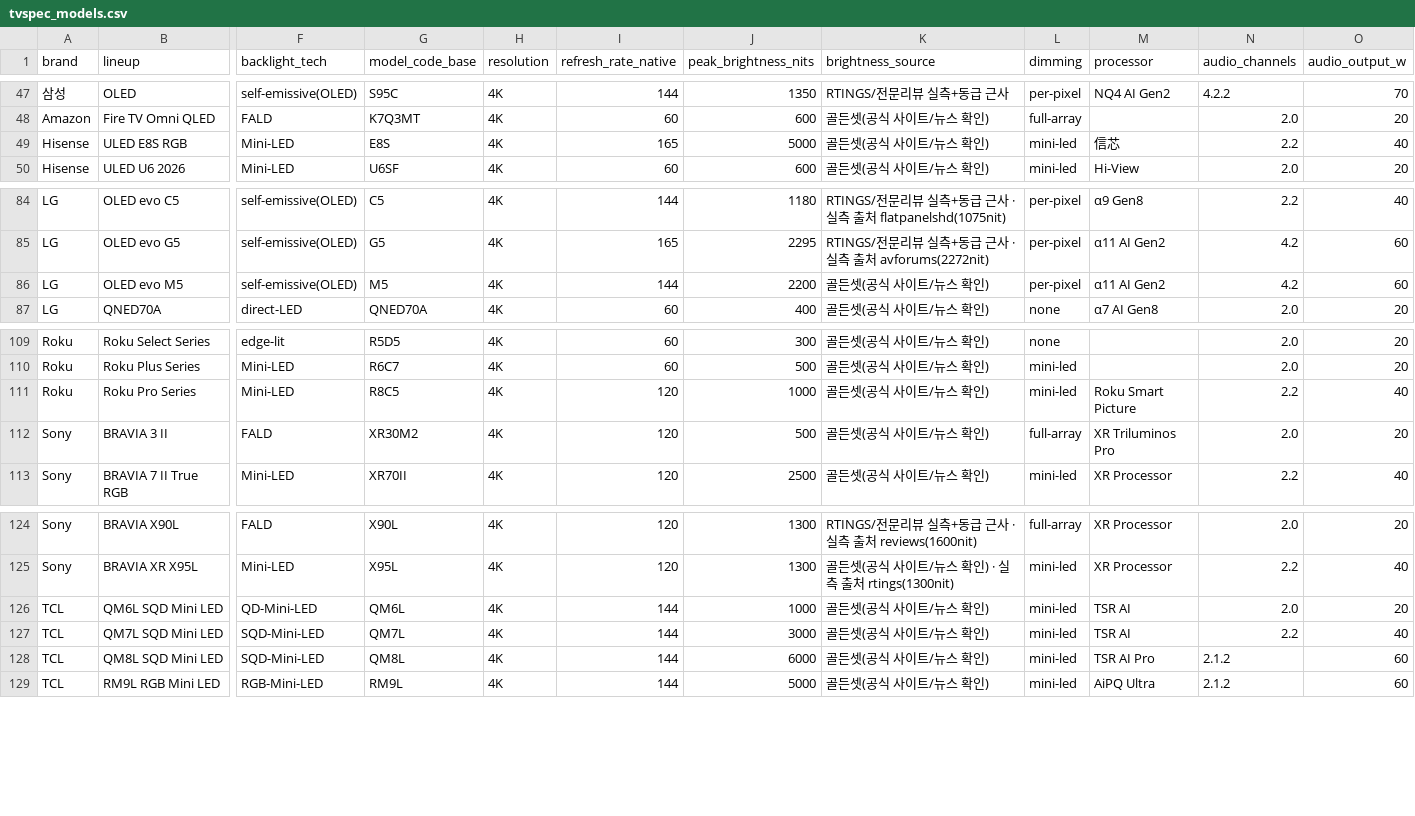
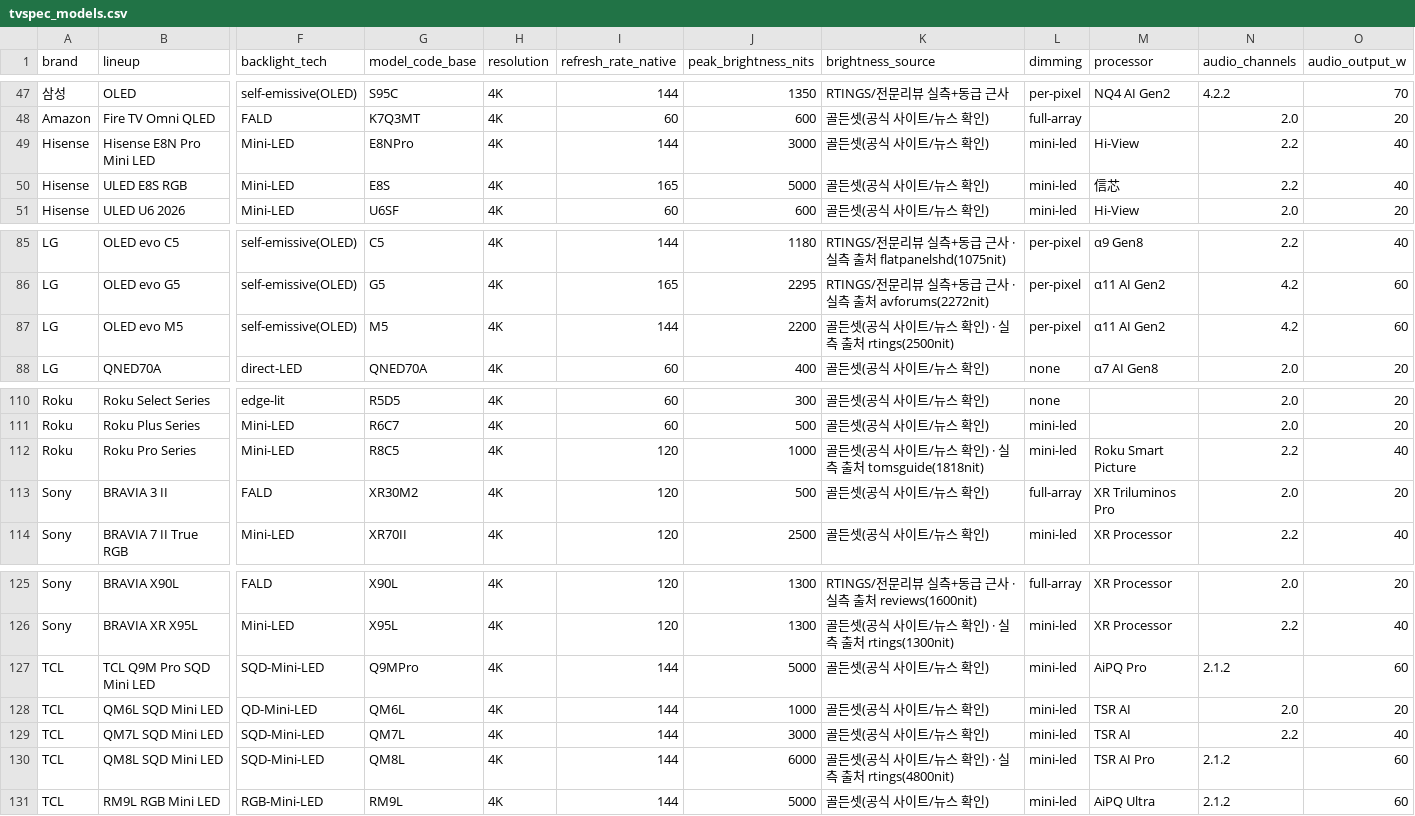
Before and after one commit to teleb98/TV_DB, a CSV file: data/exports/tvspec_models.csv, drawn as a sheet; only a part is shown, gaps mark what is left out; addresses are those after the commit; rows hold the shown columns only; the diff names each change by its address in the sheet, - before the commit and + after, or states it on an @@ line.

```diff
--- a/data/exports/tvspec_models.csv
+++ b/data/exports/tvspec_models.csv
+row 49: Hisense | Hisense E8N Pro Mini LED | Mini-LED | E8NPro | 4K | 144 | 3000 | 골든셋(공식 사이트/뉴스 확인) | mini-led | Hi-View | 2.2 | 40
-K87 (brightness_source): 골든셋(공식 사이트/뉴스 확인)
+K87 (brightness_source): 골든셋(공식 사이트/뉴스 확인) · 실측 출처 rtings(2500nit)
-K112 (brightness_source): 골든셋(공식 사이트/뉴스 확인)
+K112 (brightness_source): 골든셋(공식 사이트/뉴스 확인) · 실측 출처 tomsguide(1818nit)
+row 127: TCL | TCL Q9M Pro SQD Mini LED | SQD-Mini-LED | Q9MPro | 4K | 144 | 5000 | 골든셋(공식 사이트/뉴스 확인) | mini-led | AiPQ Pro | 2.1.2 | 60
-K130 (brightness_source): 골든셋(공식 사이트/뉴스 확인)
+K130 (brightness_source): 골든셋(공식 사이트/뉴스 확인) · 실측 출처 rtings(4800nit)
```
Also changed, not shown: data/exports/tvspec_variants.csv, 12 other files.
